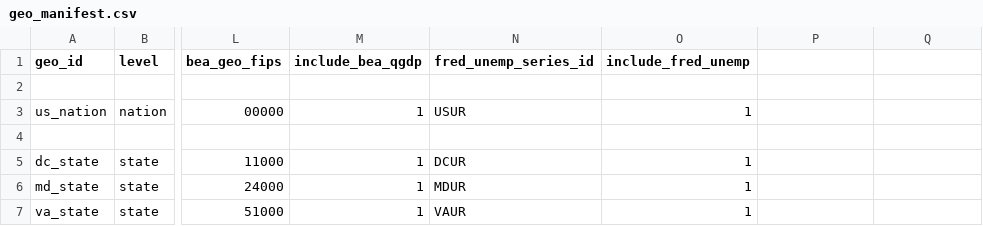
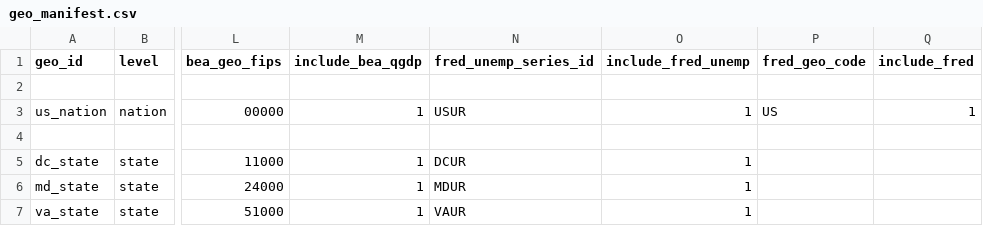
Before and after one commit to chineduezebuiroh/realestate-intel, a CSV file: config/geo_manifest.csv, drawn as a sheet; only a part is shown, gaps mark what is left out; the diff names each change by its address in the sheet, - before the commit and + after, or states it on an @@ line.

Commit message:
Update geo_manifest.csv

```diff
--- a/config/geo_manifest.csv
+++ b/config/geo_manifest.csv
-P1: (empty)
+P1: fred_geo_code
-Q1: (empty)
+Q1: include_fred
-P3 (fred_geo_code): (empty)
+P3 (fred_geo_code): US
-Q3 (include_fred): (empty)
+Q3 (include_fred): 1
```
